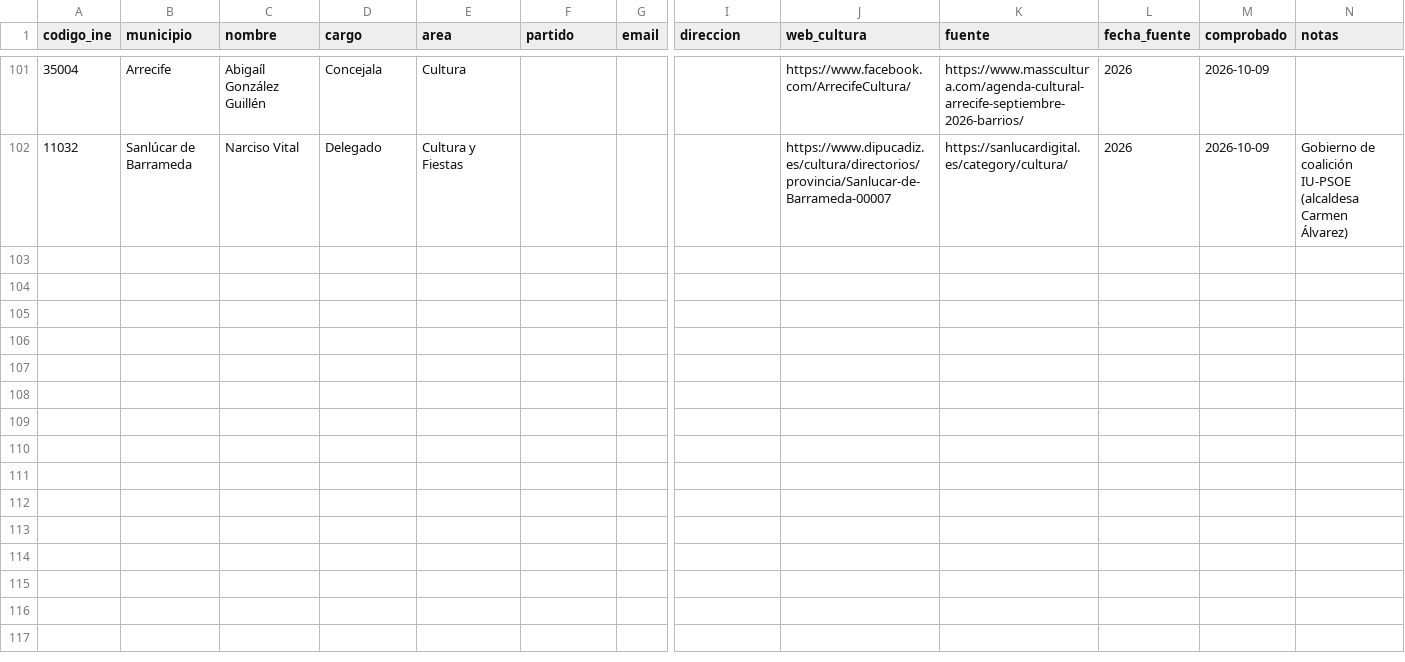
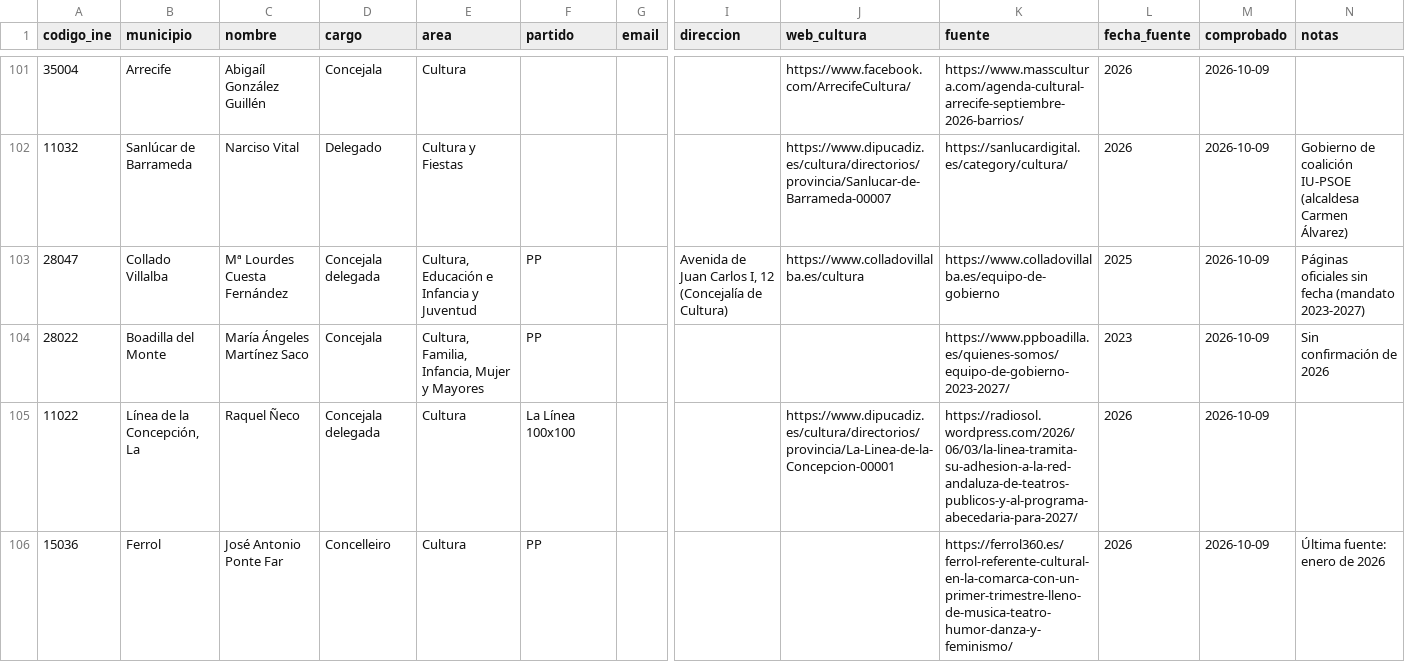
Before and after one commit to bielromani/subvencionados, a CSV file: datos/directorio/cultura-investigado.csv, drawn as a sheet; only a part is shown, gaps mark what is left out; rows hold the shown columns only; the diff covers the shown part only; the diff names each change by its address in the sheet, - before the commit and + after, or states it on an @@ line.

```diff
--- a/datos/directorio/cultura-investigado.csv
+++ b/datos/directorio/cultura-investigado.csv
+row 103: 28047 | Collado Villalba | Mª Lourdes Cuesta Fernández | Concejala delegada | Cultura, Educación e Infancia y Juventud | PP |  | Avenida de Juan Carlos I, 12 (Concejalía de Cultura) | https://www.colladovillalba.es/cultura | https://www.colladovillalba.es/equipo-de-gobierno | 2025 | 2026-10-09 | Páginas oficiales sin fecha (mandato 2023-2027)
+row 104: 28022 | Boadilla del Monte | María Ángeles Martínez Saco | Concejala | Cultura, Familia, Infancia, Mujer y Mayores | PP |  |  |  | https://www.ppboadilla.es/quienes-somos/equipo-de-gobierno-2023-2027/ | 2023 | 2026-10-09 | Sin confirmación de 2026
+row 105: 11022 | Línea de la Concepción, La | Raquel Ñeco | Concejala delegada | Cultura | La Línea 100x100 |  |  | https://www.dipucadiz.es/cultura/directorios/provincia/La-Linea-de-la-Concepcion-00001 | https://radiosol.wordpress.com/2026/06/03/la-linea-tramita-su-adhesion-a-la-red-andaluza-de-teatros-publicos-y-al-programa-abecedaria-para-2027/ | 2026 | 2026-10-09
+row 106: 15036 | Ferrol | José Antonio Ponte Far | Concelleiro | Cultura | PP |  |  |  | https://ferrol360.es/ferrol-referente-cultural-en-la-comarca-con-un-primer-trimestre-lleno-de-musica-teatro-humor-danza-y-feminismo/ | 2026 | 2026-10-09 | Última fuente: enero de 2026
```
Also changed, not shown: 4 added rows elsewhere in this file.
